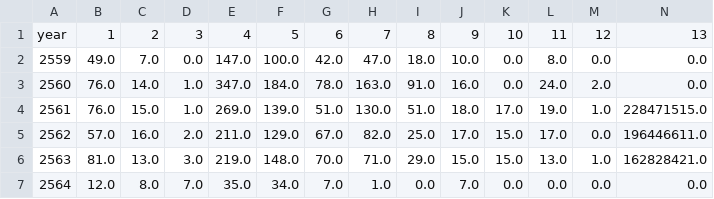
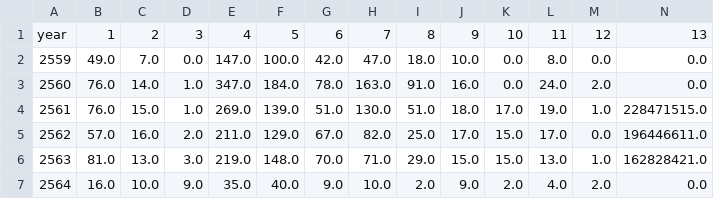
Before and after one commit to kopkiss/mydj1, a CSV file: mydj1/static/csv/science_park_kpi.csv, drawn as a sheet; only a part is shown; the diff names each change by its address in the sheet, - before the commit and + after, or states it on an @@ line.

Commit message:
แก้ กราฟ row 2 ของ HOME SCIENCEPARK

```diff
--- a/mydj1/static/csv/science_park_kpi.csv
+++ b/mydj1/static/csv/science_park_kpi.csv
-B7: 12.0
+B7: 16.0
-C7: 8.0
+C7: 10.0
-D7: 7.0
+D7: 9.0
-F7: 34.0
+F7: 40.0
-G7: 7.0
+G7: 9.0
-H7: 1.0
+H7: 10.0
-I7: 0.0
+I7: 2.0
-J7: 7.0
+J7: 9.0
-K7: 0.0
+K7: 2.0
-L7: 0.0
+L7: 4.0
-M7: 0.0
+M7: 2.0
```
Also changed, not shown: mydj1/static/csv/timestamp.csv, 13 other files.
